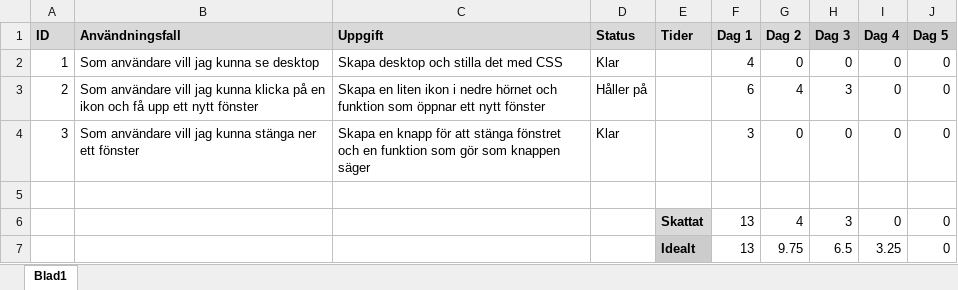
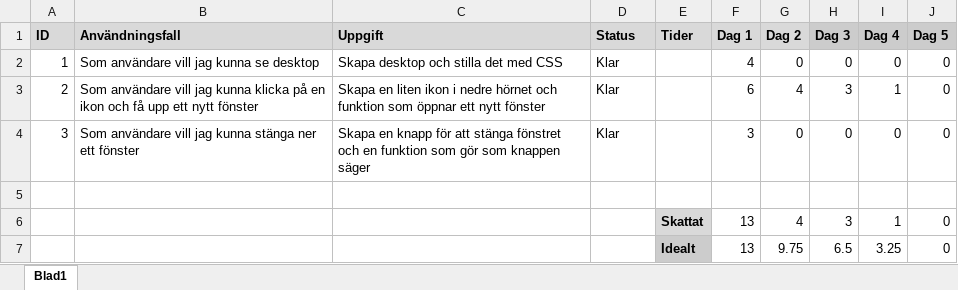
Before and after one commit to tn222eb/Scrum, an Excel workbook: Sprint Backlog 1.xlsx, sheet Blad1, drawn as a sheet; values as stored, in another font and other column widths than the file's, no borders; charts and pictures not drawn; the diff names each change by its address in the sheet, - before the commit and + after, or states it on an @@ line.

Commit message:
Burndown Chart är klar för den första sprinte

```diff
--- a/Sprint Backlog 1.xlsx (sheet Blad1)
+++ b/Sprint Backlog 1.xlsx (sheet Blad1)
-D3 (Status): Håller på
+D3 (Status): Klar
-I3 (Dag 4): 0
+I3 (Dag 4): 1
-I6 (Dag 4): 0
+I6 (Dag 4): 1
```
Also changed, not shown: charts or pictures.
